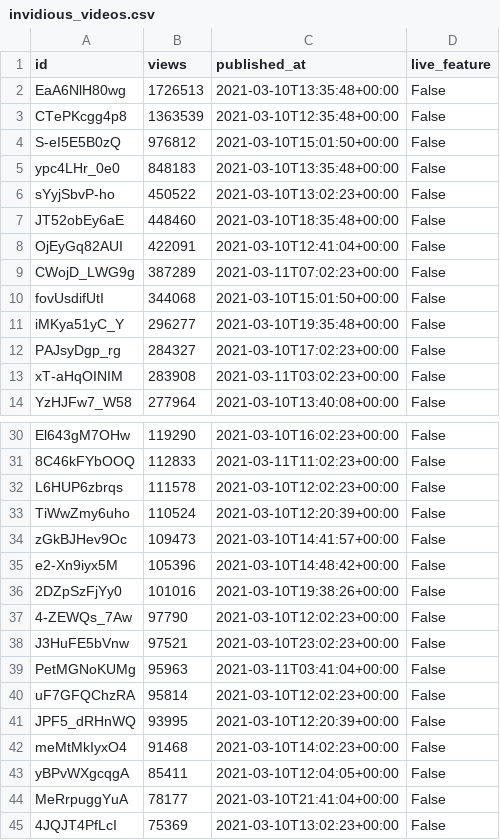
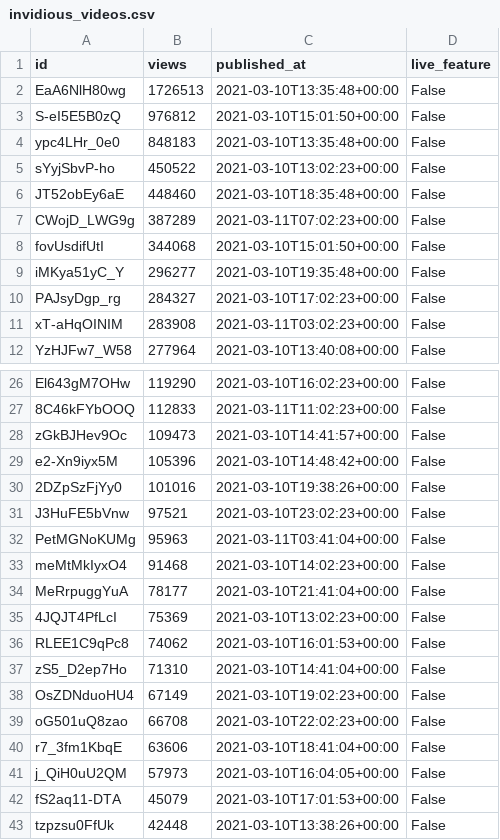
Before and after one commit to cross-internet/api, a CSV file: public/invidious_videos.csv, drawn as a sheet; only a part is shown, gaps mark what is left out; the shorter side is filled out with more unchanged rows; the diff covers the shown part only.

```diff
--- a/public/invidious_videos.csv
+++ b/public/invidious_videos.csv
@@ -2,3 +2,2 @@ id,views,published_at,live_feature
 EaA6NlH80wg,1726513,2021-03-10T13:35:48+00:00,False
-CTePKcgg4p8,1363539,2021-03-10T12:35:48+00:00,False
 S-eI5E5B0zQ,976812,2021-03-10T15:01:50+00:00,False
@@ -7,3 +6,2 @@ sYyjSbvP-ho,450522,2021-03-10T13:02:23+00:00,False
 JT52obEy6aE,448460,2021-03-10T18:35:48+00:00,False
-OjEyGq82AUI,422091,2021-03-10T12:41:04+00:00,False
 CWojD_LWG9g,387289,2021-03-11T07:02:23+00:00,False
@@ -31,4 +27,2 @@ El643gM7OHw,119290,2021-03-10T16:02:23+00:00,False
 8C46kFYbOOQ,112833,2021-03-11T11:02:23+00:00,False
-L6HUP6zbrqs,111578,2021-03-10T12:02:23+00:00,False
-TiWwZmy6uho,110524,2021-03-10T12:20:39+00:00,False
 zGkBJHev9Oc,109473,2021-03-10T14:41:57+00:00,False
@@ -36,9 +30,5 @@ e2-Xn9iyx5M,105396,2021-03-10T14:48:42+00:00,False
 2DZpSzFjYy0,101016,2021-03-10T19:38:26+00:00,False
-4-ZEWQs_7Aw,97790,2021-03-10T12:02:23+00:00,False
 J3HuFE5bVnw,97521,2021-03-10T23:02:23+00:00,False
 PetMGNoKUMg,95963,2021-03-11T03:41:04+00:00,False
-uF7GFQChzRA,95814,2021-03-10T12:02:23+00:00,False
-JPF5_dRHnWQ,93995,2021-03-10T12:20:39+00:00,False
 meMtMkIyxO4,91468,2021-03-10T14:02:23+00:00,False
-yBPvWXgcqgA,85411,2021-03-10T12:04:05+00:00,False
 MeRrpuggYuA,78177,2021-03-10T21:41:04+00:00,False
```
Also changed, not shown: 4 removed rows elsewhere in this file, 1 other file.
